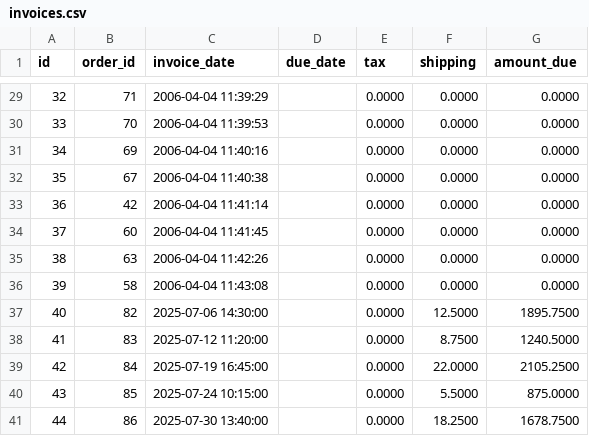
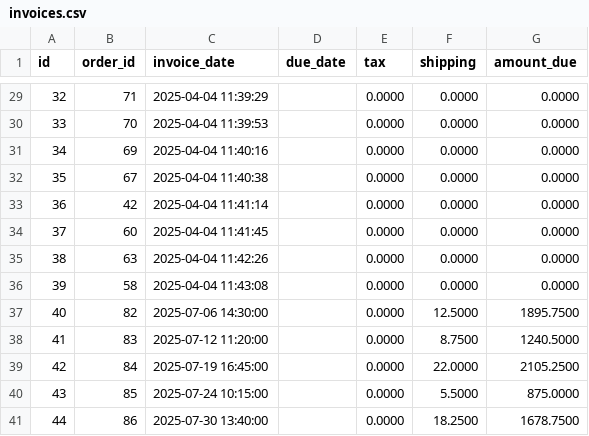
Before and after one commit to anton613/proyecto-northwind, a CSV file: data/01_raw/invoices.csv, drawn as a sheet; only a part is shown, gaps mark what is left out; the diff covers the shown part only.

```diff
--- a/data/01_raw/invoices.csv
+++ b/data/01_raw/invoices.csv
@@ -29,9 +29,9 @@ id,order_id,invoice_date,due_date,tax,shipping,amount_due
-32,71,2006-04-04 11:39:29,,0.0000,0.0000,0.0000
-33,70,2006-04-04 11:39:53,,0.0000,0.0000,0.0000
-34,69,2006-04-04 11:40:16,,0.0000,0.0000,0.0000
-35,67,2006-04-04 11:40:38,,0.0000,0.0000,0.0000
-36,42,2006-04-04 11:41:14,,0.0000,0.0000,0.0000
-37,60,2006-04-04 11:41:45,,0.0000,0.0000,0.0000
-38,63,2006-04-04 11:42:26,,0.0000,0.0000,0.0000
-39,58,2006-04-04 11:43:08,,0.0000,0.0000,0.0000
+32,71,2025-04-04 11:39:29,,0.0000,0.0000,0.0000
+33,70,2025-04-04 11:39:53,,0.0000,0.0000,0.0000
+34,69,2025-04-04 11:40:16,,0.0000,0.0000,0.0000
+35,67,2025-04-04 11:40:38,,0.0000,0.0000,0.0000
+36,42,2025-04-04 11:41:14,,0.0000,0.0000,0.0000
+37,60,2025-04-04 11:41:45,,0.0000,0.0000,0.0000
+38,63,2025-04-04 11:42:26,,0.0000,0.0000,0.0000
+39,58,2025-04-04 11:43:08,,0.0000,0.0000,0.0000
 40,82,2025-07-06 14:30:00,,0.0000,12.5000,1895.7500
```
Also changed, not shown: 27 edited cells elsewhere in this file, data/01_raw/inventory_transactions.csv, data/01_raw/orders.csv, 16 other files.
